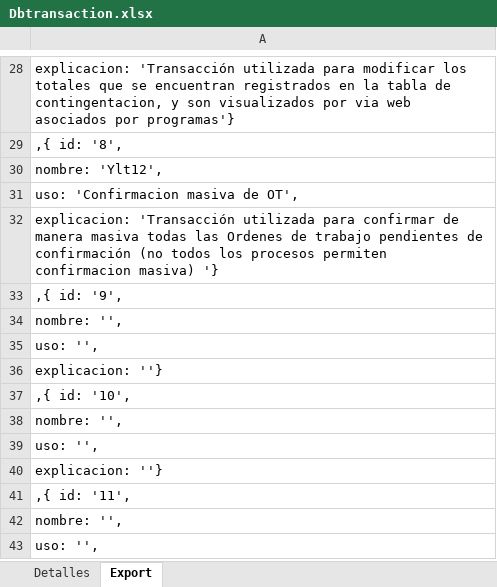
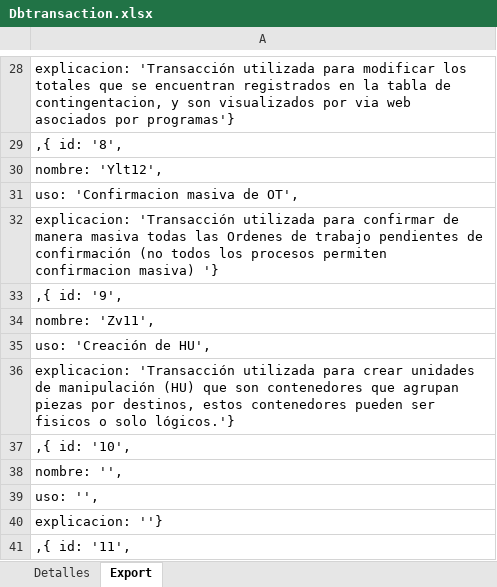
Before and after one commit to jatdalf/SapTrainingModule, an Excel workbook: Dbtransaction.xlsx, sheet Export, drawn as a sheet; only a part is shown, gaps mark what is left out; the shorter side is filled out with more unchanged rows; values as stored, in another font and other column widths than the file's, no borders; the diff names each change by its address in the sheet, - before the commit and + after, or states it on an @@ line.

```diff
--- a/Dbtransaction.xlsx (sheet Export)
+++ b/Dbtransaction.xlsx (sheet Export)
-A34: nombre: '',
+A34: nombre: 'Zv11',
-A35: uso: '',
+A35: uso: 'Creación de HU',
-A36: explicacion: ''}
+A36: explicacion: 'Transacción utilizada para crear unidades de manipulación (HU) que son contenedores que agrupan piezas por destinos, estos contenedores pueden ser fisicos o solo lógicos.'}
```
Also changed, not shown: sheet Detalles, 4 other files.
